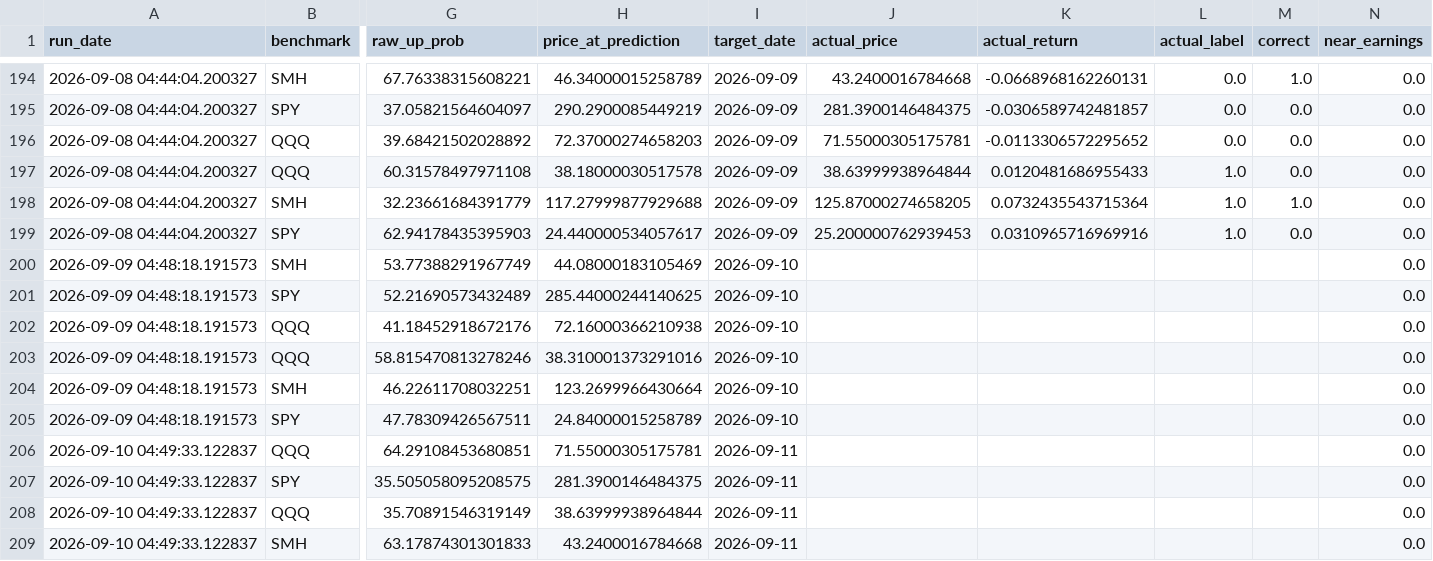
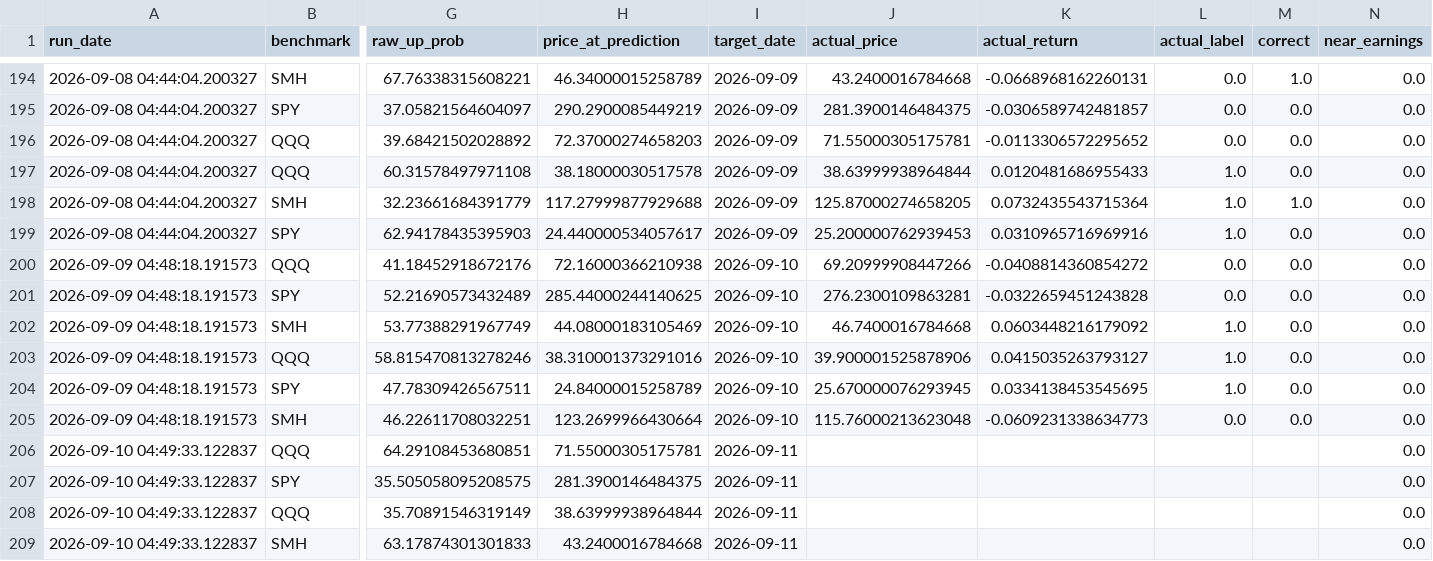
Before and after one commit to Battery2X/battery-predictor, a CSV file: logs/predictions_scalp.csv, drawn as a sheet; only a part is shown, gaps mark what is left out; removed rows and columns are numbered as before the commit, all else as after; rows hold the shown columns only; the diff covers the shown part only; the diff names each change by its address in the sheet, - before the commit and + after, or states it on an @@ line.

```diff
--- a/logs/predictions_scalp.csv
+++ b/logs/predictions_scalp.csv
-row 200: 2026-09-09 04:48:18.191573 | SMH | 53.77388291967749 | 44.08000183105469 | 2026-09-10 |  |  |  |  | 0.0
-row 201: 2026-09-09 04:48:18.191573 | SPY | 52.21690573432489 | 285.44000244140625 | 2026-09-10 |  |  |  |  | 0.0
-J200 (actual_price): (empty)
+J200 (actual_price): 69.20999908447266
-K200 (actual_return): (empty)
+K200 (actual_return): -0.0408814360854272
-L200 (actual_label): (empty)
+L200 (actual_label): 0.0
-M200 (correct): (empty)
+M200 (correct): 0.0
+row 201: 2026-09-09 04:48:18.191573 | SPY | 52.21690573432489 | 285.44000244140625 | 2026-09-10 | 276.2300109863281 | -0.0322659451243828 | 0.0 | 0.0 | 0.0
+row 202: 2026-09-09 04:48:18.191573 | SMH | 53.77388291967749 | 44.08000183105469 | 2026-09-10 | 46.7400016784668 | 0.0603448216179092 | 1.0 | 0.0 | 0.0
-J203 (actual_price): (empty)
+J203 (actual_price): 39.900001525878906
-K203 (actual_return): (empty)
+K203 (actual_return): 0.0415035263793127
-L203 (actual_label): (empty)
+L203 (actual_label): 1.0
-M203 (correct): (empty)
+M203 (correct): 0.0
-row 204: 2026-09-09 04:48:18.191573 | SMH | 46.22611708032251 | 123.2699966430664 | 2026-09-10 |  |  |  |  | 0.0
-J204 (actual_price): (empty)
+J204 (actual_price): 25.670000076293945
-K204 (actual_return): (empty)
+K204 (actual_return): 0.0334138453545695
-L204 (actual_label): (empty)
+L204 (actual_label): 1.0
-M204 (correct): (empty)
+M204 (correct): 0.0
+row 205: 2026-09-09 04:48:18.191573 | SMH | 46.22611708032251 | 123.2699966430664 | 2026-09-10 | 115.76000213623048 | -0.0609231338634773 | 0.0 | 0.0 | 0.0
```
Also changed, not shown: 6 added rows, 27 moved rows and 1 edited cell elsewhere in this file, logs/predictions_position.csv, logs/predictions_stock_position.csv, 3 other files.
